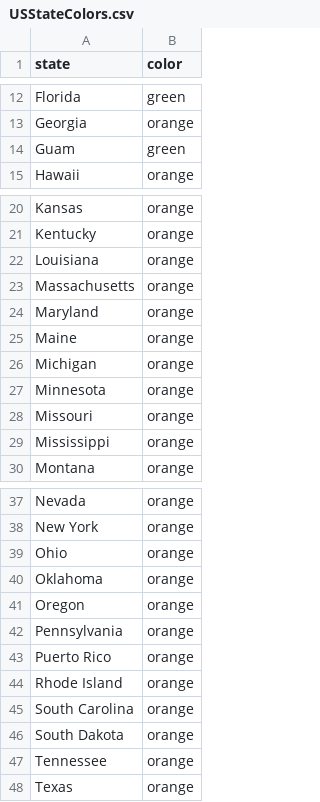
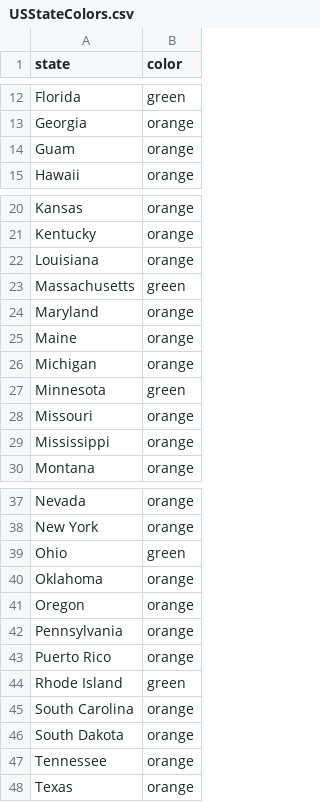
Before and after one commit to necsi/cases_deaths_hosps, a CSV file: USStateColors.csv, drawn as a sheet; only a part is shown, gaps mark what is left out.

```diff
--- a/USStateColors.csv
+++ b/USStateColors.csv
@@ -13,3 +13,3 @@ Florida,green
 Georgia,orange
-Guam,green
+Guam,orange
 Hawaii,orange
@@ -22,3 +22,3 @@ Kentucky,orange
 Louisiana,orange
-Massachusetts,orange
+Massachusetts,green
 Maryland,orange
@@ -26,3 +26,3 @@ Maine,orange
 Michigan,orange
-Minnesota,orange
+Minnesota,green
 Missouri,orange
@@ -38,3 +38,3 @@ Nevada,orange
 New York,orange
-Ohio,orange
+Ohio,green
 Oklahoma,orange
@@ -43,3 +43,3 @@ Pennsylvania,orange
 Puerto Rico,orange
-Rhode Island,orange
+Rhode Island,green
 South Carolina,orange
```
Also changed, not shown: 1 other file.
